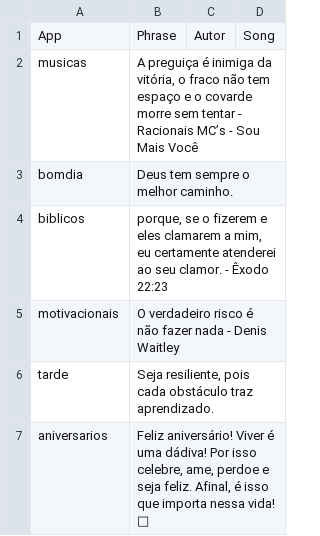
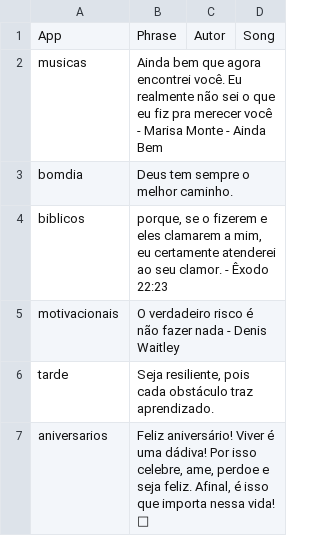
Before and after one commit to Luccas-Medina/automated_instagram_posts, a CSV file: images/captions.csv, drawn as a sheet.

```diff
--- a/images/captions.csv
+++ b/images/captions.csv
@@ -1,3 +1,3 @@
 App,Phrase,Autor,Song
-musicas,"A preguiça é inimiga da vitória, o fraco não tem espaço e o covarde morre sem tentar - Racionais MC’s - Sou Mais Você",,
+musicas,"Ainda bem que agora encontrei você. Eu realmente não sei o que eu fiz pra merecer você - Marisa Monte - Ainda Bem",,
 bomdia,"Deus tem sempre o melhor caminho.",,
```
